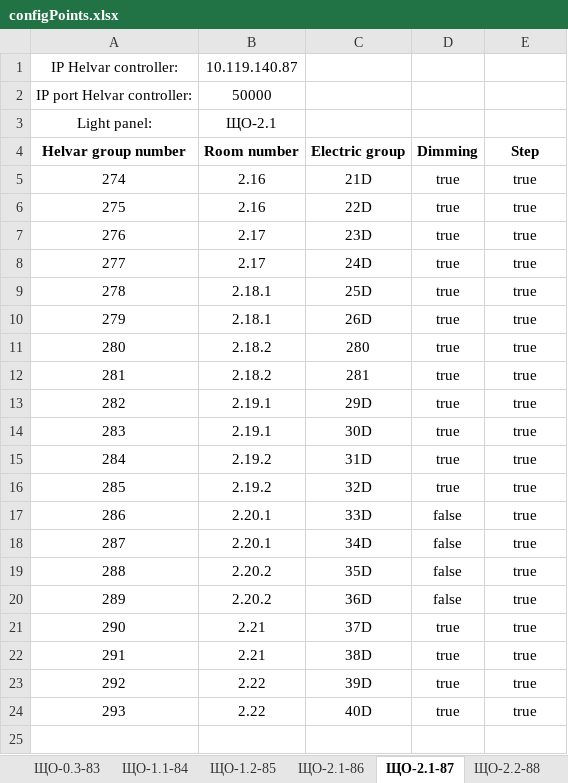
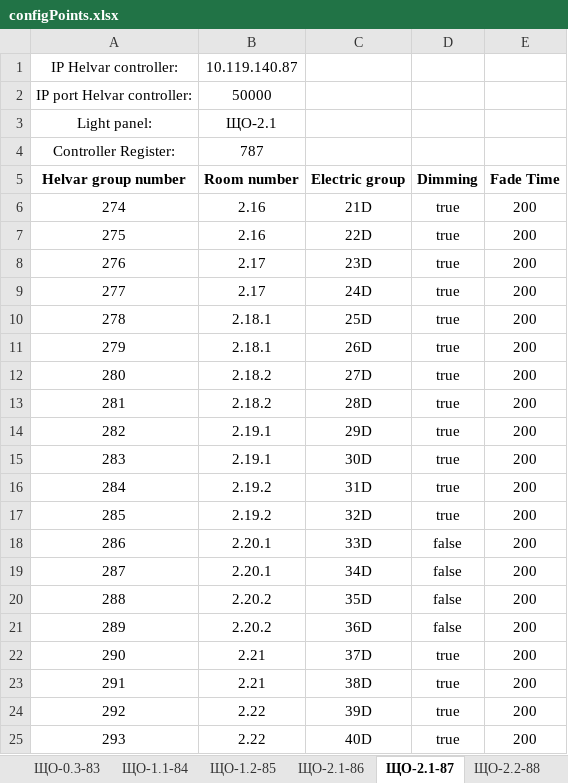
Before and after one commit to Anton-KAS/Gateway_Helvar_BACnet_builds, an Excel workbook: configPoints.xlsx, sheet ЩО-2.1-87, drawn as a sheet; values as stored, in another font and other column widths than the file's, no borders; addresses are those after the commit; the diff names each change by its address in the sheet, - before the commit and + after, or states it on an @@ line.

```diff
--- a/configPoints.xlsx (sheet ЩО-2.1-87)
+++ b/configPoints.xlsx (sheet ЩО-2.1-87)
+row 4: Controller Register: | 787
-E5: Step
+E5: Fade Time
-E6:E25 (Fade Time): true
+E6:E25 (Fade Time): 200
-C12 (Electric group): 280
+C12 (Electric group): 27D
-C13 (Electric group): 281
+C13 (Electric group): 28D
```
Also changed, not shown: sheet ЩО-0.2-82, sheet ЩО-0.1-81, sheet ЩО-3.1-90, sheet ЩО-0.3-83, sheet ЩО-1.2-85, sheet ЩО-2.2-88, 8 more sheets.
